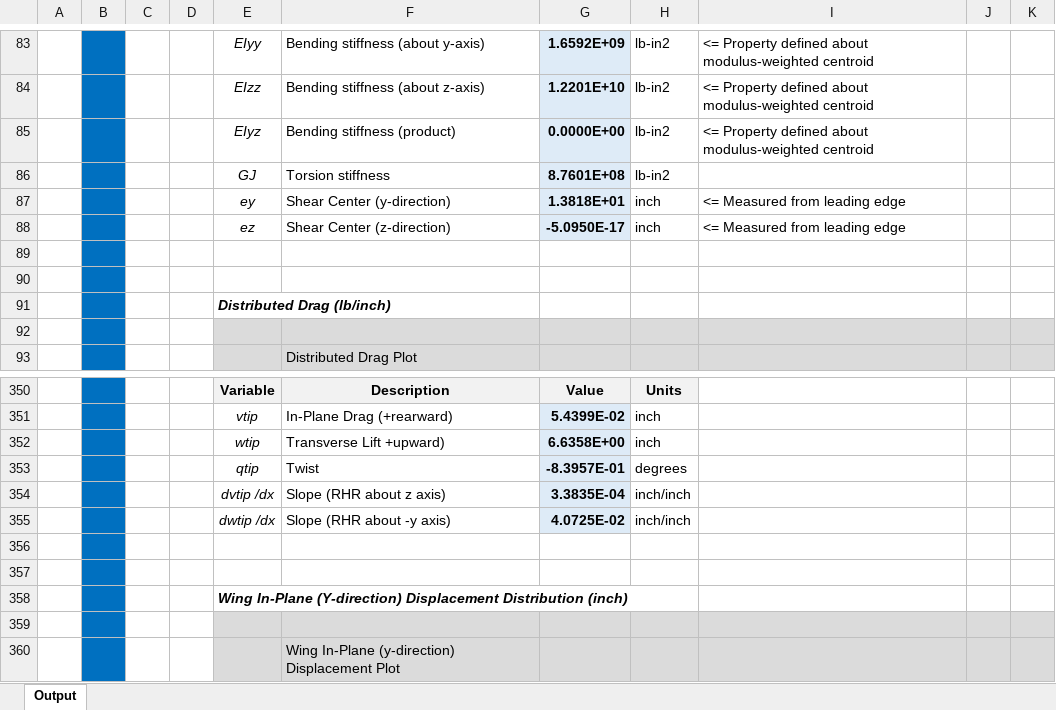
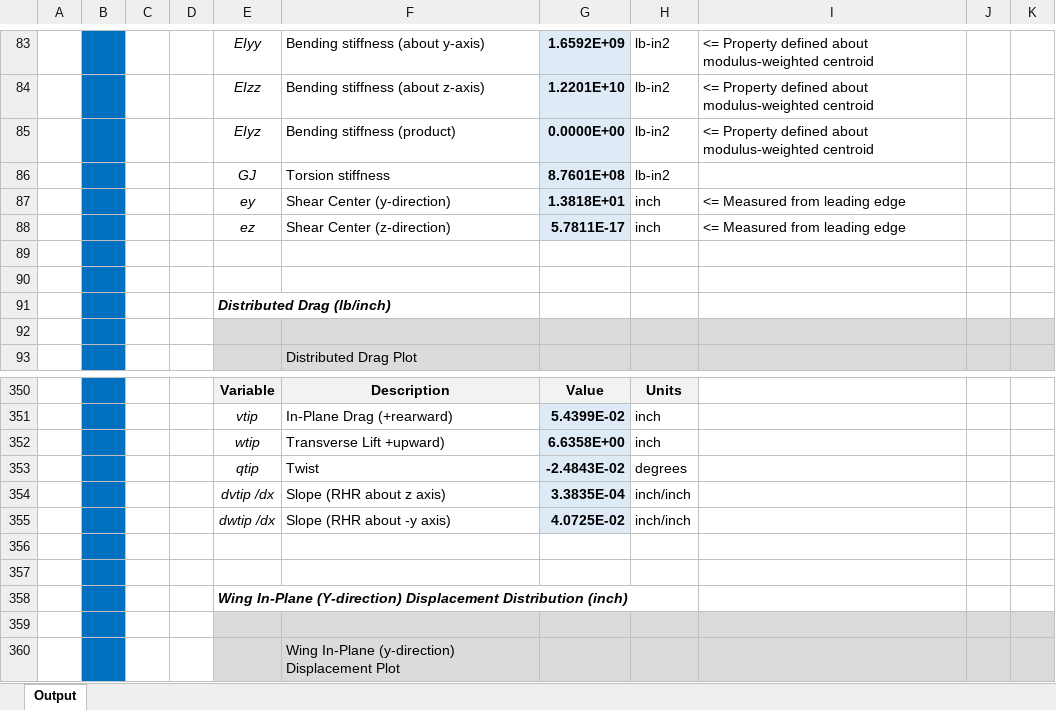
Before and after one commit to levi-stein/UCSD-Classes, an Excel workbook: WI 24/SE 160A/MATLAB PROJECT 2/2024_SE160A_MATLAB_Wing_Student_Project (v2)/Wing_Analysis_Output.xlsx, sheet Output, drawn as a sheet; only a part is shown, gaps mark what is left out; values as stored, in another font and other column widths than the file's, no borders; charts and pictures not drawn; the diff names each change by its address in the sheet, - before the commit and + after, or states it on an @@ line.

```diff
--- a/WI 24/SE 160A/MATLAB PROJECT 2/2024_SE160A_MATLAB_Wing_Student_Project (v2)/Wing_Analysis_Output.xlsx (sheet Output)
+++ b/WI 24/SE 160A/MATLAB PROJECT 2/2024_SE160A_MATLAB_Wing_Student_Project (v2)/Wing_Analysis_Output.xlsx (sheet Output)
-G88: -5.0950E-17
+G88: 5.7811E-17
-G353: -8.3957E-01
+G353: -2.4843E-02
```
Also changed, not shown: charts or pictures, 4 other files.
